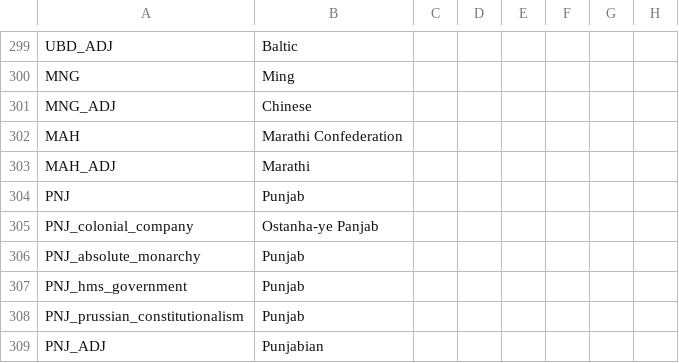
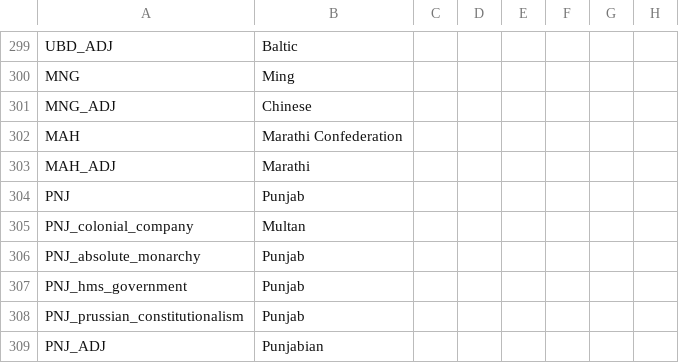
Before and after one commit to FeelsAtlasMan/Harald-s-Triumph-old-, a CSV file: [WIP]/[WIP]/localisation/0000_HT_Nations.csv, drawn as a sheet; only a part is shown, gaps mark what is left out; the diff names each change by its address in the sheet, - before the commit and + after, or states it on an @@ line.

```diff
--- a/[WIP]/[WIP]/localisation/0000_HT_Nations.csv
+++ b/[WIP]/[WIP]/localisation/0000_HT_Nations.csv
-B305: Ostanha-ye Panjab
+B305: Multan
```
Also changed, not shown: 7 other files.
